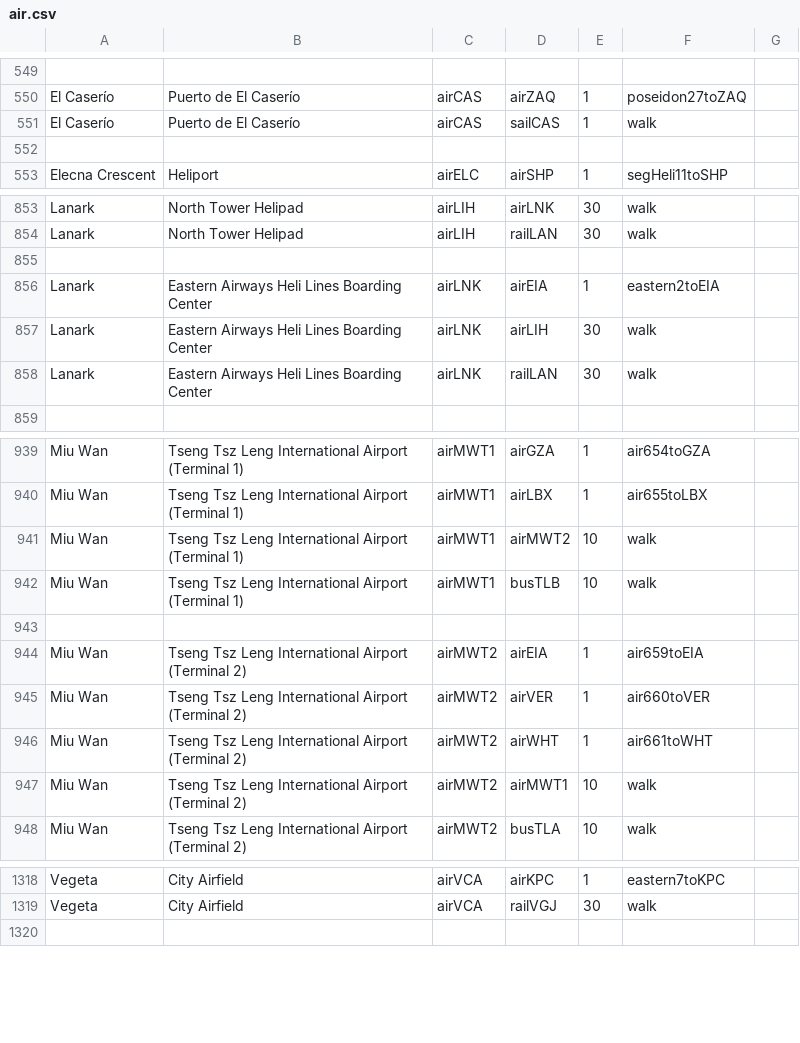
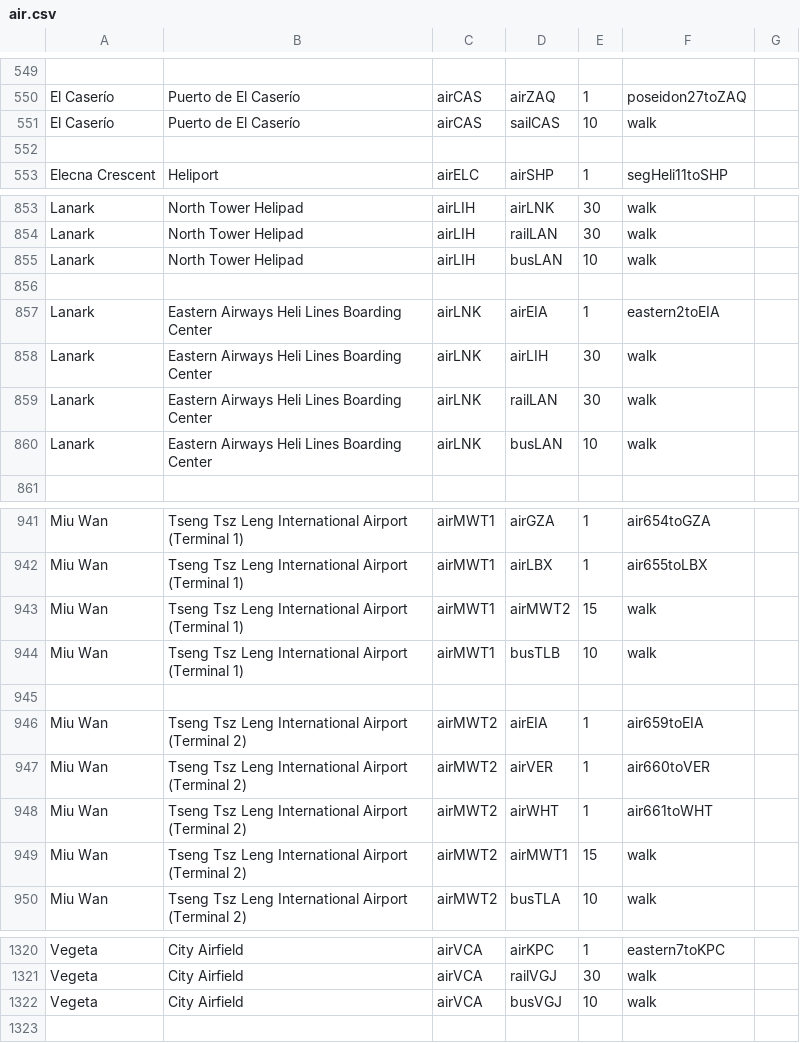
Before and after one commit to KittyCat11231/Feline-Holdings, a CSV file: src/intraroute/data/pathfinding/air.csv, drawn as a sheet; only a part is shown, gaps mark what is left out; addresses are those after the commit; the diff names each change by its address in the sheet, - before the commit and + after, or states it on an @@ line.

```diff
--- a/src/intraroute/data/pathfinding/air.csv
+++ b/src/intraroute/data/pathfinding/air.csv
-E551: 1
+E551: 10
+row 855: Lanark | North Tower Helipad | airLIH | busLAN | 10 | walk
+row 860: Lanark | Eastern Airways Heli Lines Boarding Center | airLNK | busLAN | 10 | walk
-E943: 10
+E943: 15
-E949: 10
+E949: 15
+row 1322: Vegeta | City Airfield | airVCA | busVGJ | 10 | walk
```
Also changed, not shown: src/intraroute/data/pathfinding/bus.csv, src/intraroute/data/pathfinding/rail.csv, 9 other files.
